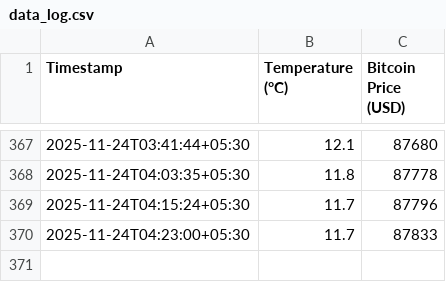
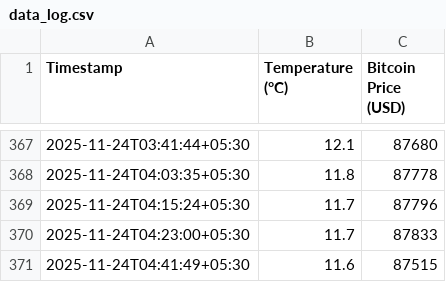
Before and after one commit to Aryanuser07/real-time-weather-dashboard, a CSV file: data_log.csv, drawn as a sheet; only a part is shown, gaps mark what is left out; the diff names each change by its address in the sheet, - before the commit and + after, or states it on an @@ line.

```diff
--- a/data_log.csv
+++ b/data_log.csv
+row 371: 2025-11-24T04:41:49+05:30 | 11.6 | 87515
```
